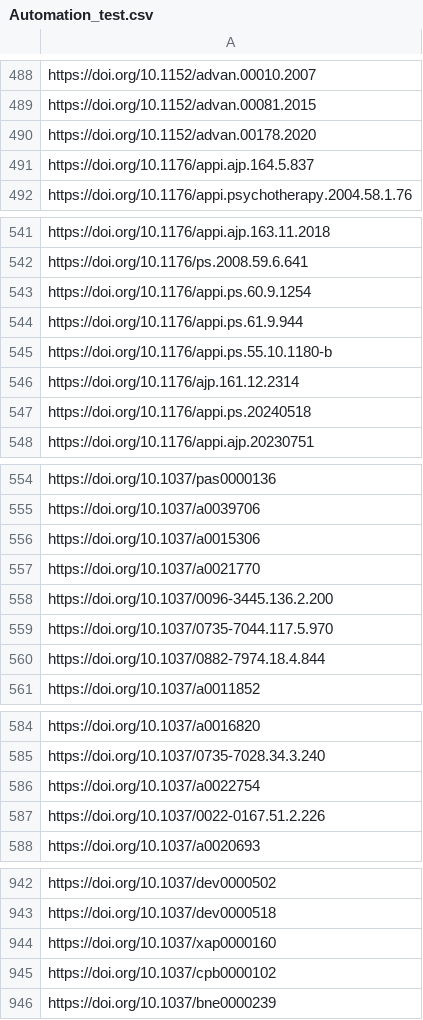
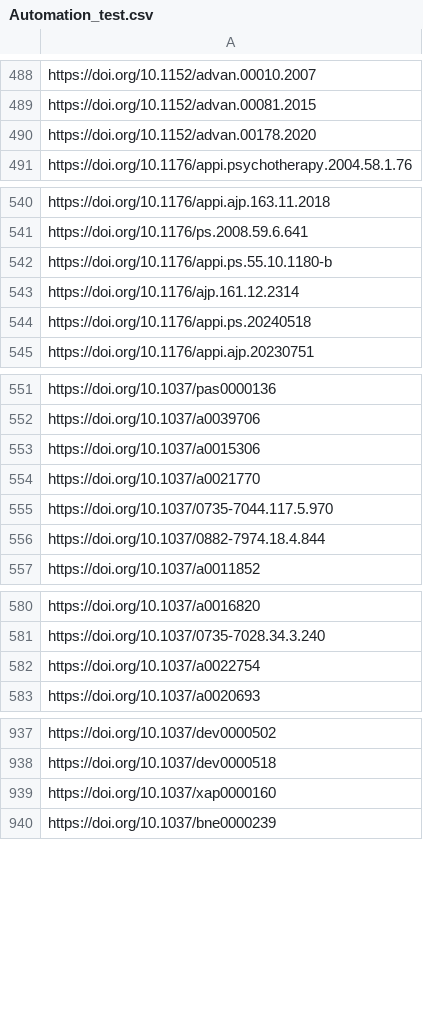
Before and after one commit to Amelia-Dass/Audit-Test, a CSV file: Automation_test.csv, drawn as a sheet; only a part is shown, gaps mark what is left out; the diff covers the shown part only.

Commit message:
Update Automation_test.csv

```diff
--- a/Automation_test.csv
+++ b/Automation_test.csv
@@ -490,3 +490,2 @@
 "https://doi.org/10.1152/advan.00178.2020"
-"https://doi.org/10.1176/appi.ajp.164.5.837"
 "https://doi.org/10.1176/appi.psychotherapy.2004.58.1.76"
@@ -542,4 +541,2 @@
 "https://doi.org/10.1176/ps.2008.59.6.641"
-"https://doi.org/10.1176/appi.ps.60.9.1254"
-"https://doi.org/10.1176/appi.ps.61.9.944"
 "https://doi.org/10.1176/appi.ps.55.10.1180-b"
@@ -557,3 +554,2 @@
 "https://doi.org/10.1037/a0021770"
-"https://doi.org/10.1037/0096-3445.136.2.200"
 "https://doi.org/10.1037/0735-7044.117.5.970"
@@ -586,3 +582,2 @@
 "https://doi.org/10.1037/a0022754"
-"https://doi.org/10.1037/0022-0167.51.2.226"
 "https://doi.org/10.1037/a0020693"
@@ -944,3 +939,2 @@
 "https://doi.org/10.1037/xap0000160"
-"https://doi.org/10.1037/cpb0000102"
 "https://doi.org/10.1037/bne0000239"
```
Also changed, not shown: 10 added rows and 51 removed rows elsewhere in this file.
